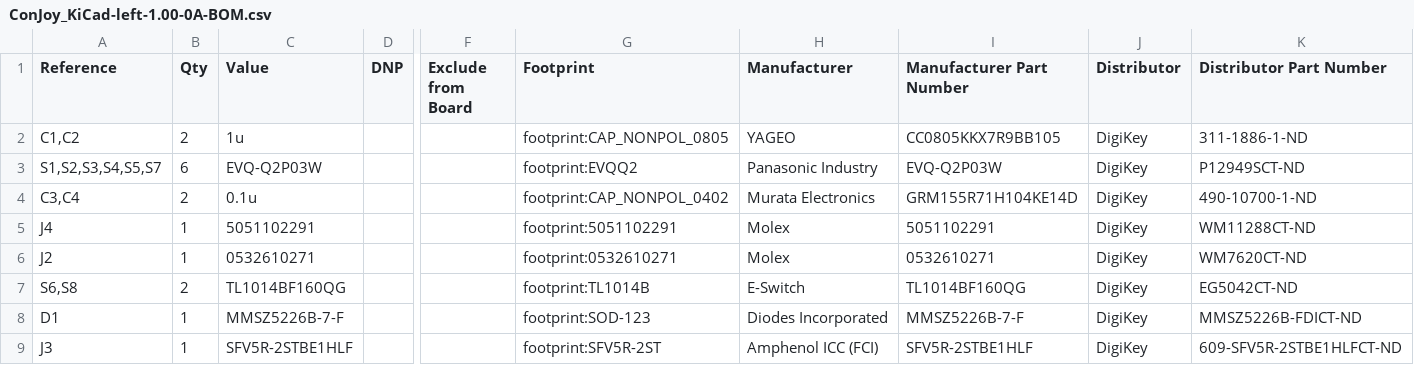
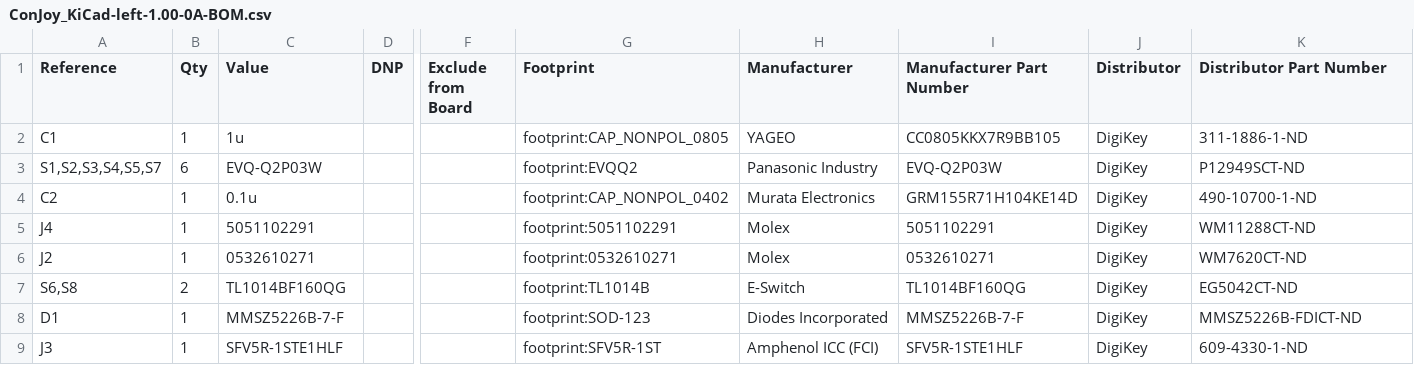
Before and after one commit to lecejeff/Consolation, a CSV file: hardware/Rev1_00-0a/ConJoy output files/BOM/ConJoy_KiCad-left-1.00-0A-BOM.csv, drawn as a sheet; only a part is shown, gaps mark what is left out; the diff names each change by its address in the sheet, - before the commit and + after, or states it on an @@ line.

Commit message:
Move joystick connector to bottom side for easier access during assembly Re-generate all output files

```diff
--- a/hardware/Rev1_00-0a/ConJoy output files/BOM/ConJoy_KiCad-left-1.00-0A-BOM.csv
+++ b/hardware/Rev1_00-0a/ConJoy output files/BOM/ConJoy_KiCad-left-1.00-0A-BOM.csv
-A2 (Reference): C1,C2
+A2 (Reference): C1
-B2 (Qty): 2
+B2 (Qty): 1
-A4 (Reference): C3,C4
+A4 (Reference): C2
-B4 (Qty): 2
+B4 (Qty): 1
-C9 (Value): SFV5R-2STBE1HLF
+C9 (Value): SFV5R-1STE1HLF
-G9 (Footprint): footprint:SFV5R-2ST
+G9 (Footprint): footprint:SFV5R-1ST
-I9 (Manufacturer Part Number): SFV5R-2STBE1HLF
+I9 (Manufacturer Part Number): SFV5R-1STE1HLF
-K9 (Distributor Part Number): 609-SFV5R-2STBE1HLFCT-ND
+K9 (Distributor Part Number): 609-4330-1-ND
```
Also changed, not shown: hardware/Rev1_00-0a/ConJoy output files/BOM/ConJoy_KiCad-right-1.00-0A-BOM.csv, 24 other files.
